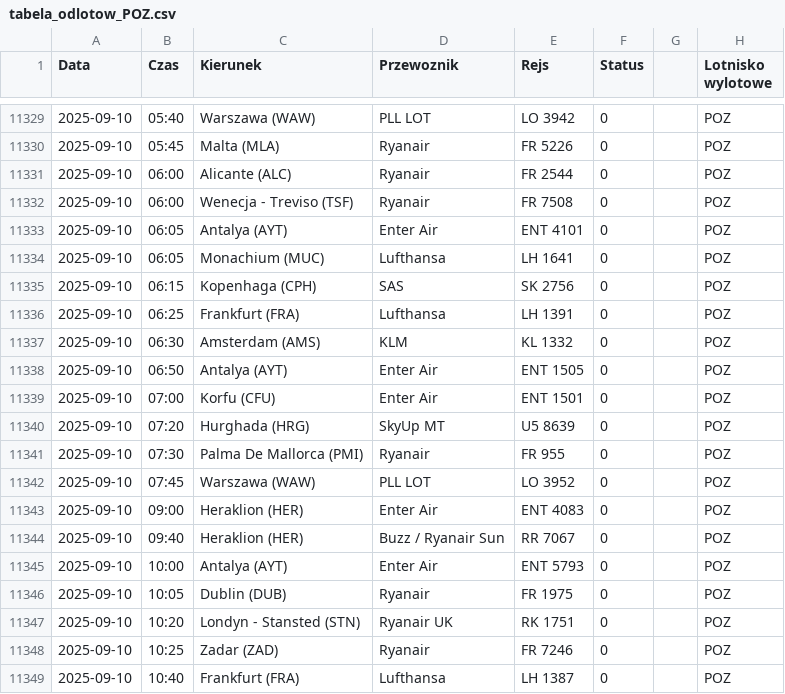
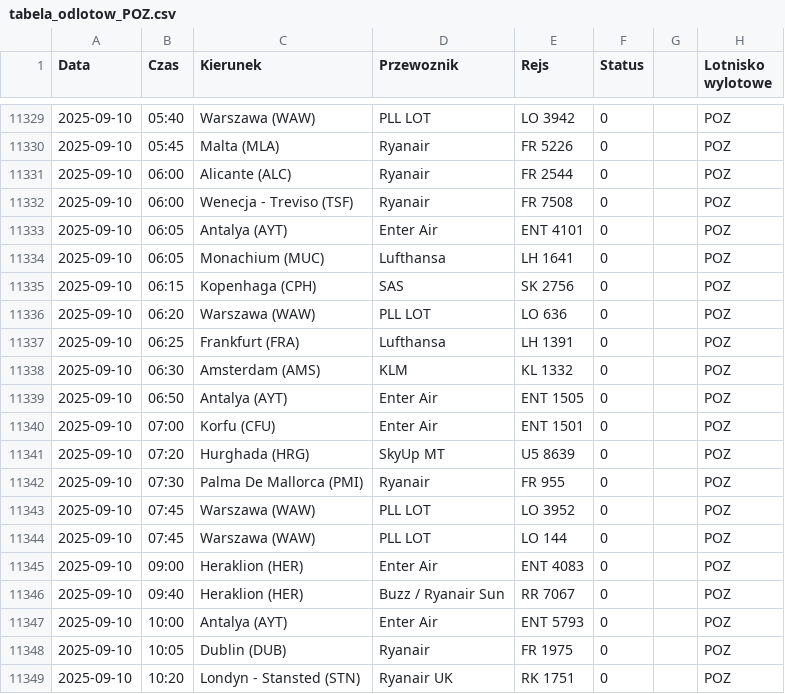
Before and after one commit to dariazielinska/departures-scraper, a CSV file: scraper/scraper_output/tabela_odlotow_POZ.csv, drawn as a sheet; only a part is shown, gaps mark what is left out; the shorter side is filled out with more unchanged rows; the diff names each change by its address in the sheet, - before the commit and + after, or states it on an @@ line.

```diff
--- a/scraper/scraper_output/tabela_odlotow_POZ.csv
+++ b/scraper/scraper_output/tabela_odlotow_POZ.csv
+row 11336: 2025-09-10 | 06:20 | Warszawa (WAW) | PLL LOT | LO 636 | 0 |  | POZ
+row 11344: 2025-09-10 | 07:45 | Warszawa (WAW) | PLL LOT | LO 144 | 0 |  | POZ
```
Also changed, not shown: scraper/scraper_output/tabela_odlotow_GDN.csv, scraper/scraper_output/tabela_odlotow_KTW.csv, 2 other files.
